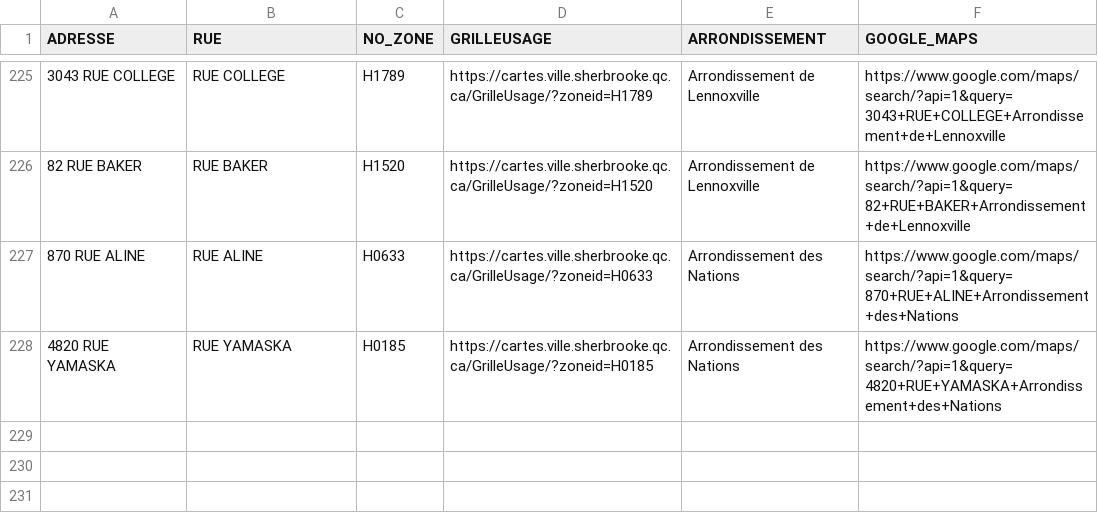
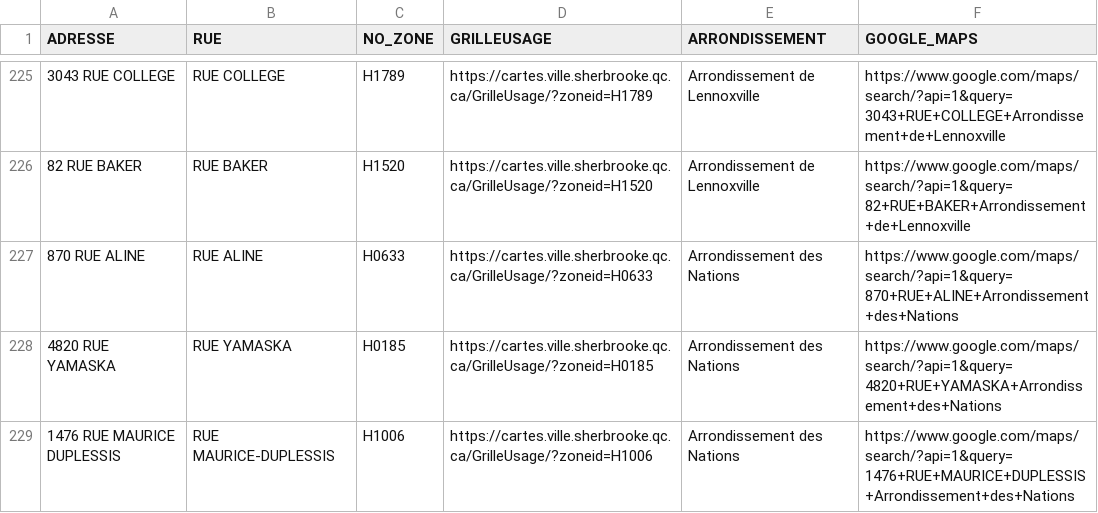
Before and after one commit to KBAILEY90/Prospection, a CSV file: data/Adresses_Inaccessibles.csv, drawn as a sheet; only a part is shown, gaps mark what is left out.

```diff
--- a/data/Adresses_Inaccessibles.csv
+++ b/data/Adresses_Inaccessibles.csv
@@ -228 +228,2 @@
 4820 RUE YAMASKA,RUE YAMASKA,H0185,https://cartes.ville.sherbrooke.qc.ca/GrilleUsage/?zoneid=H0185,Arrondissement des Nations,https://www.google.com/maps/search/?api=1&query=4820+RUE+YAMASKA+Arrondissement+des+Nations
+1476 RUE MAURICE DUPLESSIS,RUE MAURICE-DUPLESSIS,H1006,https://cartes.ville.sherbrooke.qc.ca/GrilleUsage/?zoneid=H1006,Arrondissement des Nations,https://www.google.com/maps/search/?api=1&query=1476+RUE+MAURICE+DUPLESSIS+Arrondissement+des+Nations
```
Also changed, not shown: 1 other file.
